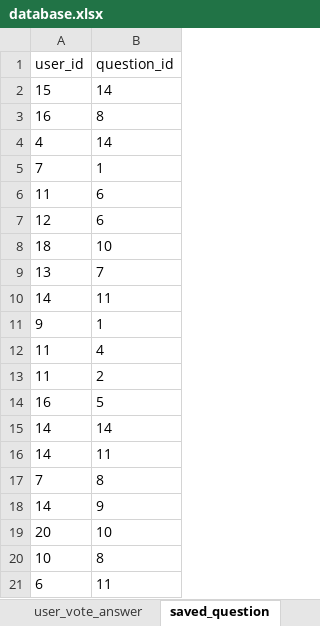
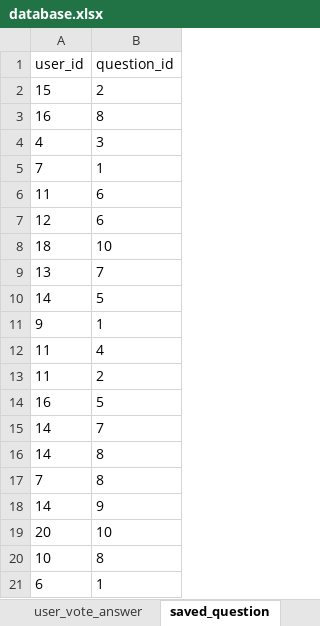
Before and after one commit to kiko-g/tech-council, an Excel workbook: sql/database.xlsx, sheet saved_question, drawn as a sheet; values as stored, in another font and other column widths than the file's, no borders; the diff names each change by its address in the sheet, - before the commit and + after, or states it on an @@ line.

```diff
--- a/sql/database.xlsx (sheet saved_question)
+++ b/sql/database.xlsx (sheet saved_question)
-B2 (question_id): 14
+B2 (question_id): 2
-B4 (question_id): 14
+B4 (question_id): 3
-B10 (question_id): 11
+B10 (question_id): 5
-B15 (question_id): 14
+B15 (question_id): 7
-B16 (question_id): 11
+B16 (question_id): 8
-B21 (question_id): 11
+B21 (question_id): 1
```
Also changed, not shown: sheet user_vote_answer, sheet follow_tag, sheet user_vote_question, sheet notification, sheet content, formulas that keep their value, 3 other files.
